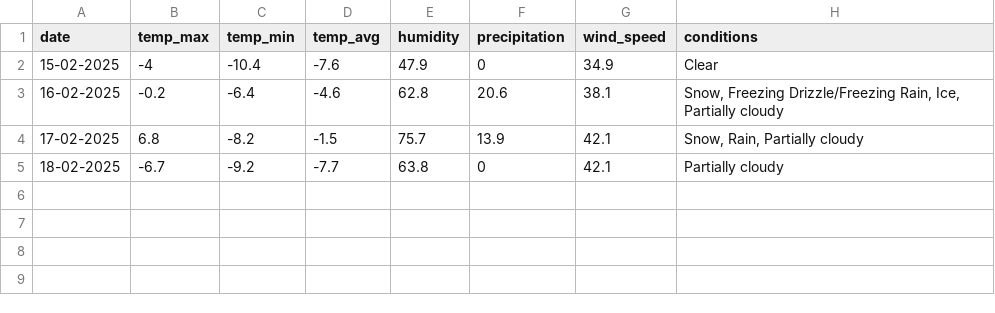
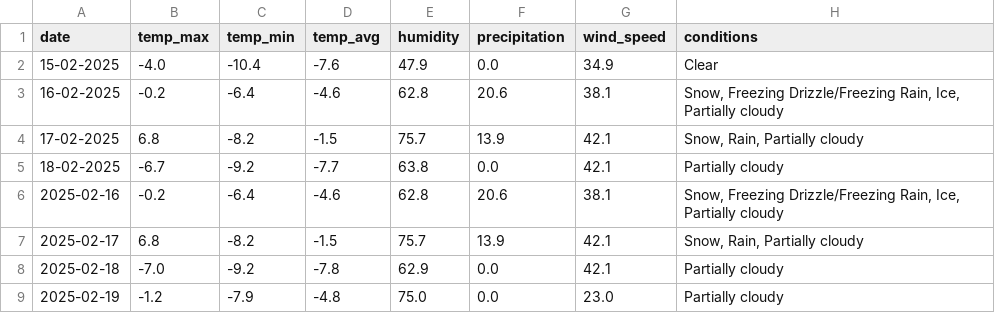
Before and after one commit to oushou111/halifax-weather, a CSV file: halifax_weather.csv, drawn as a sheet.

```diff
--- a/halifax_weather.csv
+++ b/halifax_weather.csv
@@ -1,5 +1,9 @@
 date,temp_max,temp_min,temp_avg,humidity,precipitation,wind_speed,conditions
-15-02-2025,-4,-10.4,-7.6,47.9,0,34.9,Clear
+15-02-2025,-4.0,-10.4,-7.6,47.9,0.0,34.9,Clear
 16-02-2025,-0.2,-6.4,-4.6,62.8,20.6,38.1,"Snow, Freezing Drizzle/Freezing Rain, Ice, Partially cloudy"
 17-02-2025,6.8,-8.2,-1.5,75.7,13.9,42.1,"Snow, Rain, Partially cloudy"
-18-02-2025,-6.7,-9.2,-7.7,63.8,0,42.1,Partially cloudy
+18-02-2025,-6.7,-9.2,-7.7,63.8,0.0,42.1,Partially cloudy
+2025-02-16,-0.2,-6.4,-4.6,62.8,20.6,38.1,"Snow, Freezing Drizzle/Freezing Rain, Ice, Partially cloudy"
+2025-02-17,6.8,-8.2,-1.5,75.7,13.9,42.1,"Snow, Rain, Partially cloudy"
+2025-02-18,-7.0,-9.2,-7.8,62.9,0.0,42.1,Partially cloudy
+2025-02-19,-1.2,-7.9,-4.8,75.0,0.0,23.0,Partially cloudy
```
